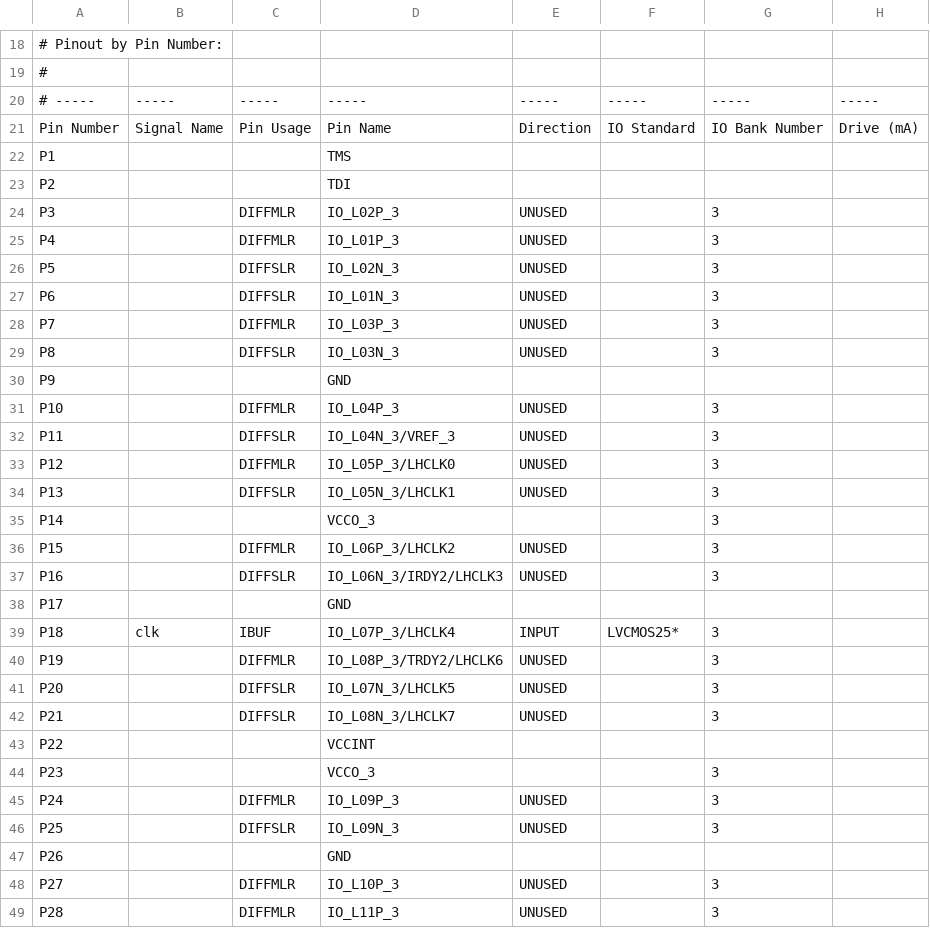
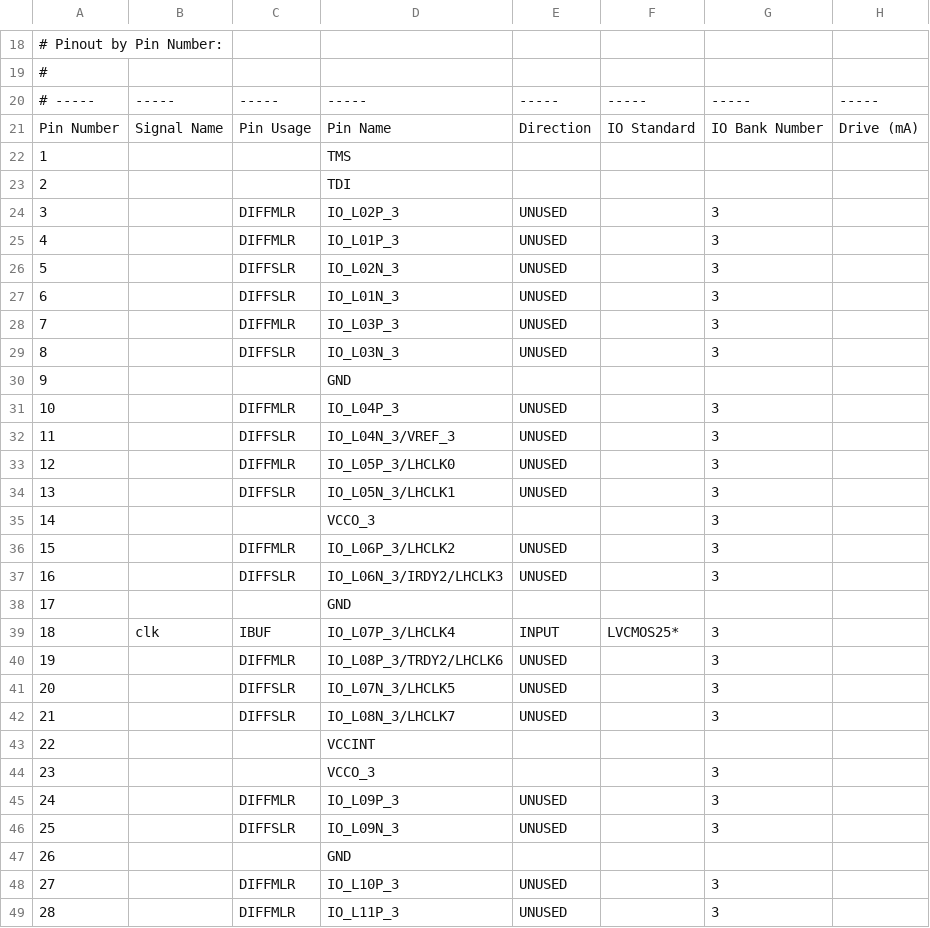
Before and after one commit to Augertron/PHDL.code, a CSV file: doc/refdesign/xilinxrefdesign/top_pad.csv, drawn as a sheet; only a part is shown, gaps mark what is left out; the diff covers the shown part only; the diff names each change by its address in the sheet, - before the commit and + after, or states it on an @@ line.

```diff
--- a/doc/refdesign/xilinxrefdesign/top_pad.csv
+++ b/doc/refdesign/xilinxrefdesign/top_pad.csv
-A22: P1
+A22: 1
-A23: P2
+A23: 2
-A24: P3
+A24: 3
-A25: P4
+A25: 4
-A26: P5
+A26: 5
-A27: P6
+A27: 6
-A28: P7
+A28: 7
-A29: P8
+A29: 8
-A30: P9
+A30: 9
-A31: P10
+A31: 10
-A32: P11
+A32: 11
-A33: P12
+A33: 12
-A34: P13
+A34: 13
-A35: P14
+A35: 14
-A36: P15
+A36: 15
-A37: P16
+A37: 16
-A38: P17
+A38: 17
-A39: P18
+A39: 18
-A40: P19
+A40: 19
-A41: P20
+A41: 20
-A42: P21
+A42: 21
-A43: P22
+A43: 22
-A44: P23
+A44: 23
-A45: P24
+A45: 24
-A46: P25
+A46: 25
-A47: P26
+A47: 26
-A48: P27
+A48: 27
-A49: P28
+A49: 28
```
Also changed, not shown: 116 edited cells elsewhere in this file, 3 other files.
